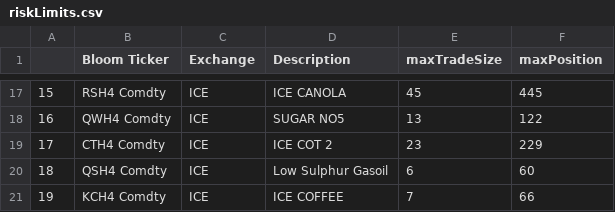
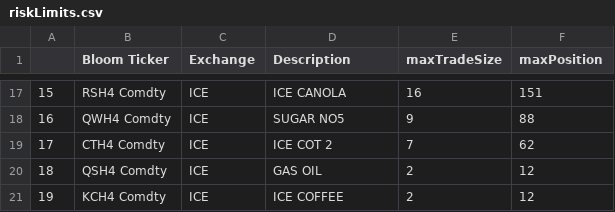
Before and after one commit to Matthew-Ramanah/csaProd, a CSV file: models/AFBI/config/riskLimits.csv, drawn as a sheet; only a part is shown, gaps mark what is left out; the diff covers the shown part only.

```diff
--- a/models/AFBI/config/riskLimits.csv
+++ b/models/AFBI/config/riskLimits.csv
@@ -17,5 +17,5 @@
-15,RSH4 Comdty,ICE,ICE CANOLA,45,445
-16,QWH4 Comdty,ICE,SUGAR NO5,13,122
-17,CTH4 Comdty,ICE,ICE COT 2,23,229
-18,QSH4 Comdty,ICE,Low Sulphur Gasoil,6,60
-19,KCH4 Comdty,ICE,ICE COFFEE,7,66
+15,RSH4 Comdty,ICE,ICE CANOLA,16,151
+16,QWH4 Comdty,ICE,SUGAR NO5,9,88
+17,CTH4 Comdty,ICE,ICE COT 2,7,62
+18,QSH4 Comdty,ICE,GAS OIL,2,12
+19,KCH4 Comdty,ICE,ICE COFFEE,2,12
```
Also changed, not shown: 33 edited cells elsewhere in this file, asaRefData.csv, 4 other files.
